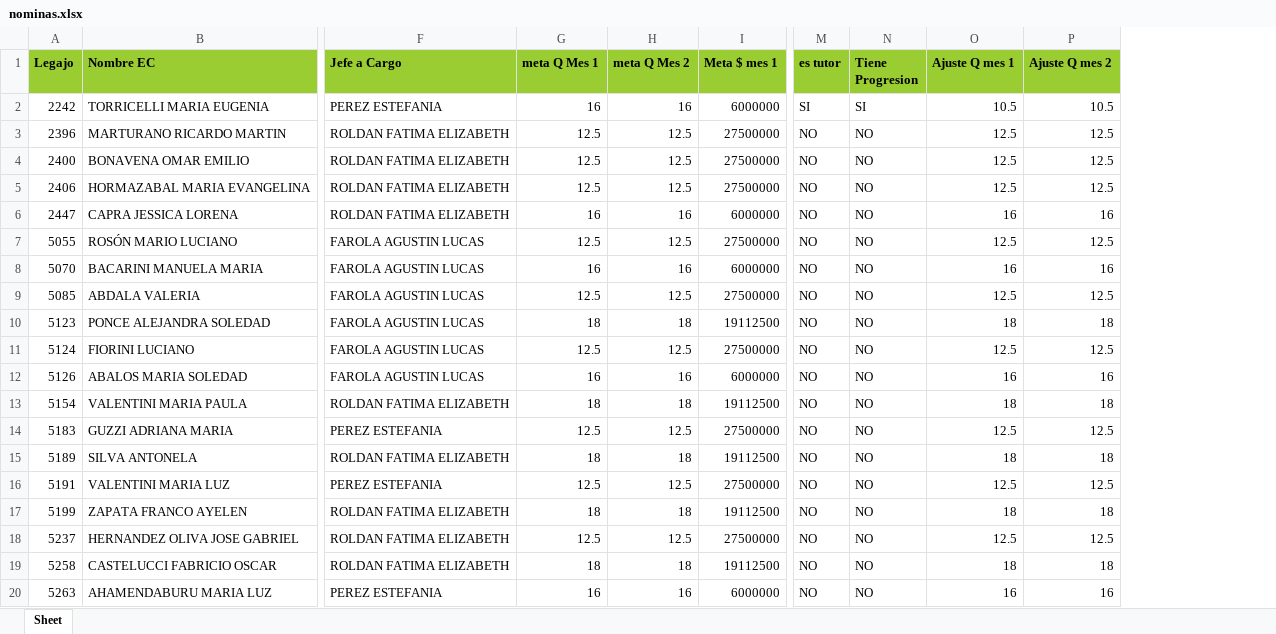
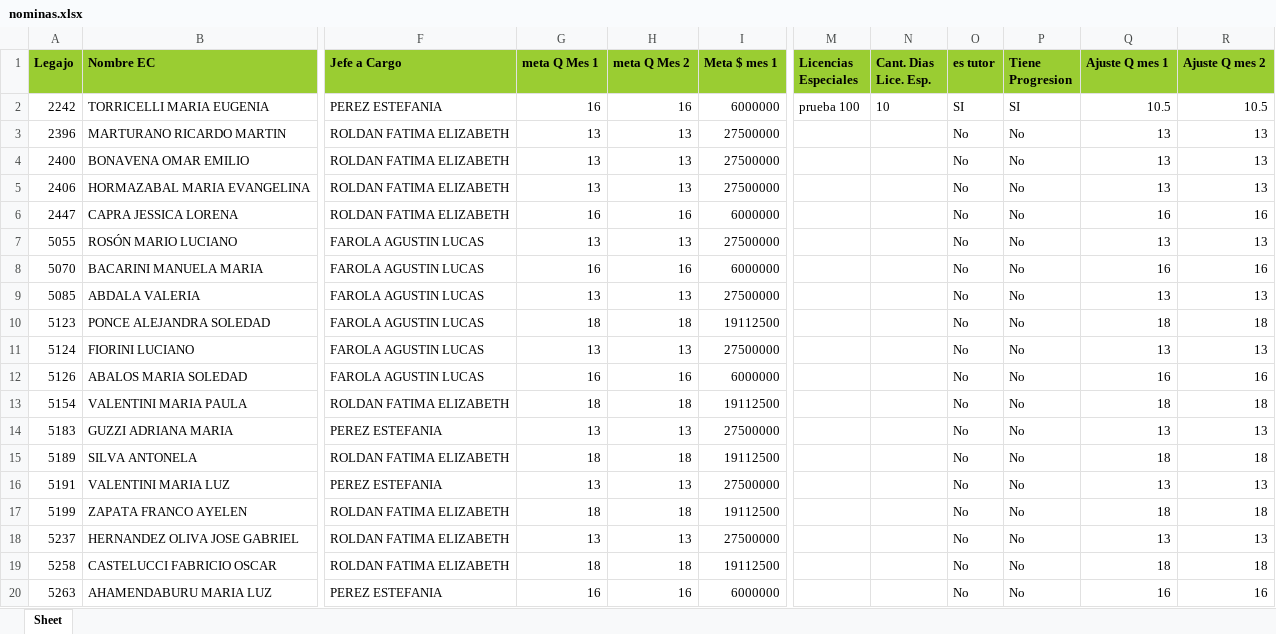
Before and after one commit to admin-prome/Validador_Metas, an Excel workbook: data/export/nominas.xlsx, sheet Sheet, drawn as a sheet; only a part is shown, gaps mark what is left out; values as stored, in another font and other column widths than the file's, no borders; addresses are those after the commit; the diff covers the shown part only; the diff names each change by its address in the sheet, - before the commit and + after, or states it on an @@ line.

Commit message:
add licences special

```diff
--- a/data/export/nominas.xlsx (sheet Sheet)
+++ b/data/export/nominas.xlsx (sheet Sheet)
+column M (Licencias Especiales), row 2: prueba 100
+column N (Cant. Dias Lice. Esp.), row 2: 10
-G3:G5 (meta Q Mes 1): 12.5
+G3:G5 (meta Q Mes 1): 13
-H3:H5 (meta Q Mes 2): 12.5
+H3:H5 (meta Q Mes 2): 13
-O3:O20 (es tutor): NO
+O3:O20 (es tutor): No
-P3:P20 (Tiene Progresion): NO
+P3:P20 (Tiene Progresion): No
-Q3:Q5 (Ajuste Q mes 1): 12.5
+Q3:Q5 (Ajuste Q mes 1): 13
-R3:R5 (Ajuste Q mes 2): 12.5
+R3:R5 (Ajuste Q mes 2): 13
-G7 (meta Q Mes 1): 12.5
+G7 (meta Q Mes 1): 13
-H7 (meta Q Mes 2): 12.5
+H7 (meta Q Mes 2): 13
-Q7 (Ajuste Q mes 1): 12.5
+Q7 (Ajuste Q mes 1): 13
-R7 (Ajuste Q mes 2): 12.5
+R7 (Ajuste Q mes 2): 13
-G9 (meta Q Mes 1): 12.5
+G9 (meta Q Mes 1): 13
-H9 (meta Q Mes 2): 12.5
+H9 (meta Q Mes 2): 13
-Q9 (Ajuste Q mes 1): 12.5
+Q9 (Ajuste Q mes 1): 13
-R9 (Ajuste Q mes 2): 12.5
+R9 (Ajuste Q mes 2): 13
-G11 (meta Q Mes 1): 12.5
+G11 (meta Q Mes 1): 13
-H11 (meta Q Mes 2): 12.5
+H11 (meta Q Mes 2): 13
-Q11 (Ajuste Q mes 1): 12.5
+Q11 (Ajuste Q mes 1): 13
-R11 (Ajuste Q mes 2): 12.5
+R11 (Ajuste Q mes 2): 13
-G14 (meta Q Mes 1): 12.5
+G14 (meta Q Mes 1): 13
-H14 (meta Q Mes 2): 12.5
+H14 (meta Q Mes 2): 13
-Q14 (Ajuste Q mes 1): 12.5
+Q14 (Ajuste Q mes 1): 13
-R14 (Ajuste Q mes 2): 12.5
+R14 (Ajuste Q mes 2): 13
-G16 (meta Q Mes 1): 12.5
+G16 (meta Q Mes 1): 13
-H16 (meta Q Mes 2): 12.5
+H16 (meta Q Mes 2): 13
-Q16 (Ajuste Q mes 1): 12.5
+Q16 (Ajuste Q mes 1): 13
-R16 (Ajuste Q mes 2): 12.5
+R16 (Ajuste Q mes 2): 13
-G18 (meta Q Mes 1): 12.5
+G18 (meta Q Mes 1): 13
-H18 (meta Q Mes 2): 12.5
+H18 (meta Q Mes 2): 13
-Q18 (Ajuste Q mes 1): 12.5
+Q18 (Ajuste Q mes 1): 13
-R18 (Ajuste Q mes 2): 12.5
+R18 (Ajuste Q mes 2): 13
```
Also changed, not shown: 530 edited cells elsewhere in this sheet, 28 other files.
